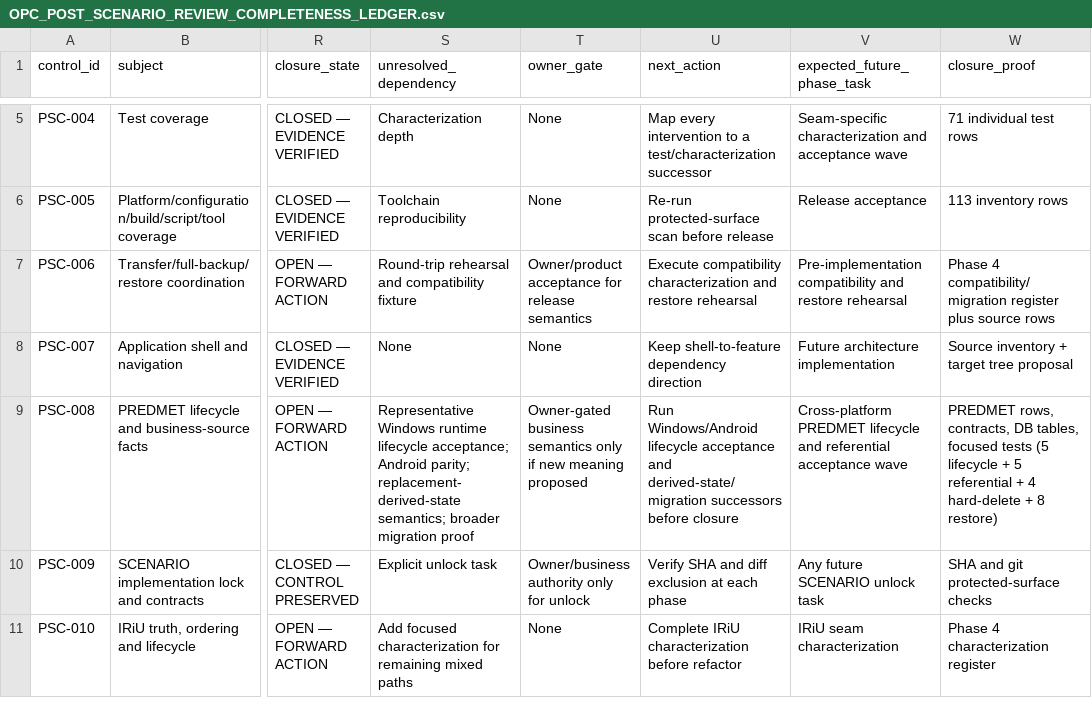
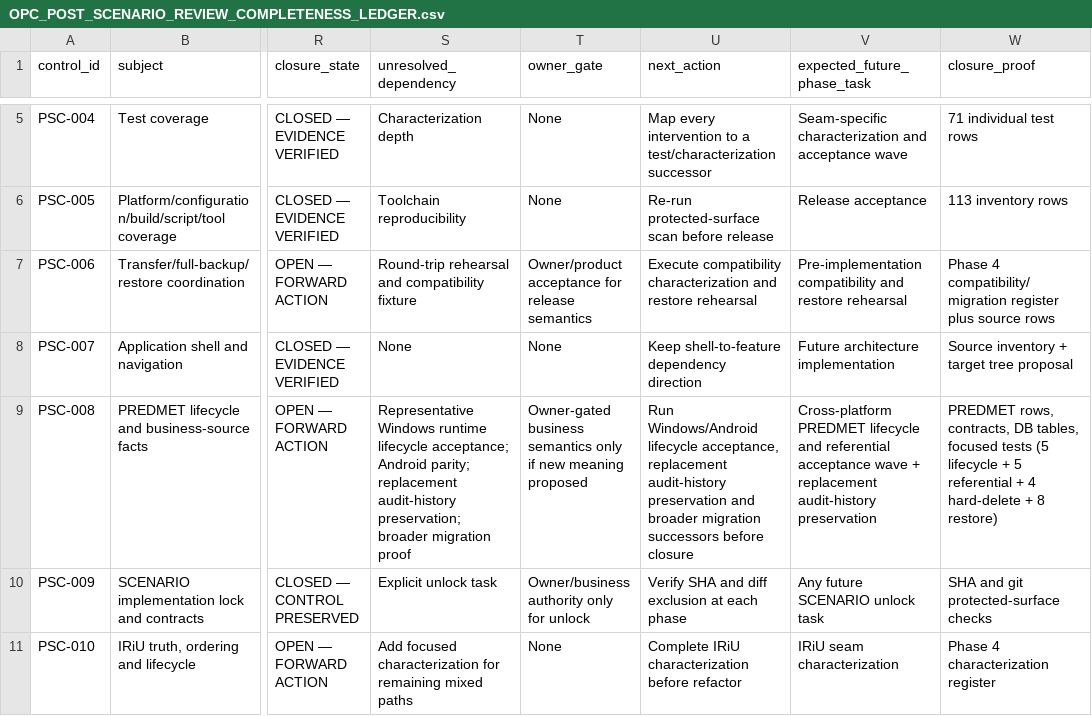
Before and after one commit to Tale74/OPC, a CSV file: docs/OPC_POST_SCENARIO_REVIEW_COMPLETENESS_LEDGER.csv, drawn as a sheet; only a part is shown, gaps mark what is left out; the diff names each change by its address in the sheet, - before the commit and + after, or states it on an @@ line.

Commit message:
fix(predmet): close RR-008 replacement derived-state integrity

```diff
--- a/docs/OPC_POST_SCENARIO_REVIEW_COMPLETENESS_LEDGER.csv
+++ b/docs/OPC_POST_SCENARIO_REVIEW_COMPLETENESS_LEDGER.csv
-S9 (unresolved_dependency): …Android parity; replacement-derived-state semantics; broader migration…
+S9 (unresolved_dependency): …Android parity; replacement audit-history preservation; broader migration…
-U9 (next_action): …Windows/Android lifecycle acceptance and derived-state/migration successors before…
+U9 (next_action): …Windows/Android lifecycle acceptance, replacement audit-history preservation and broader migration successors before…
-V9 (expected_future_phase_task): …acceptance wave
+V9 (expected_future_phase_task): …acceptance wave + replacement audit-history preservation
```
Also changed, not shown: docs/OPC_POST_SCENARIO_SOURCE_COVERAGE_INVENTORY.csv, 14 other files.
